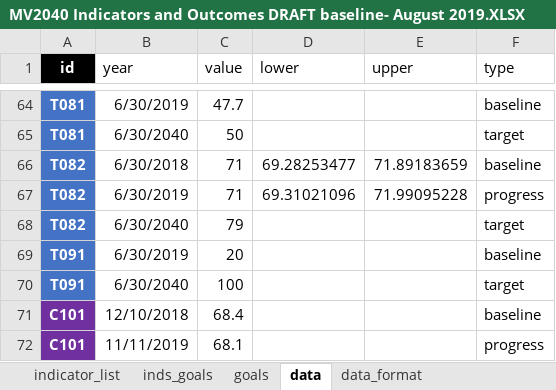
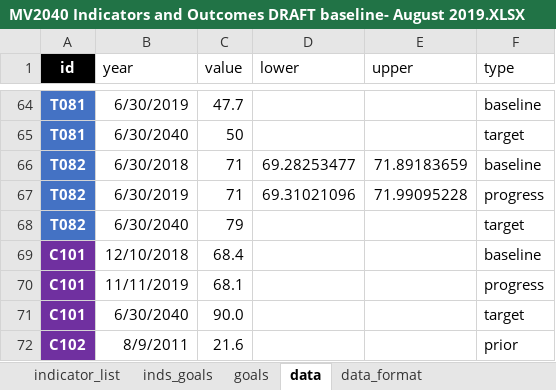
Before and after one commit to williamlai2/mv2040_outcomes_framework, an Excel workbook: MV2040 Indicators and Outcomes DRAFT baseline- August 2019.XLSX, sheet data, drawn as a sheet; only a part is shown, gaps mark what is left out; the shorter side is filled out with more unchanged rows; values as stored, in another font and other column widths than the file's, no borders; the diff names each change by its address in the sheet, - before the commit and + after, or states it on an @@ line.

```diff
--- a/MV2040 Indicators and Outcomes DRAFT baseline- August 2019.XLSX (sheet data)
+++ b/MV2040 Indicators and Outcomes DRAFT baseline- August 2019.XLSX (sheet data)
-row 69: T091 | 6/30/2019 | 20 |  |  | baseline
-row 70: T091 | 6/30/2040 | 100 |  |  | target
```
Also changed, not shown: sheet indicator_list, sheet inds_goals, sheet data_format, 1 other file.
